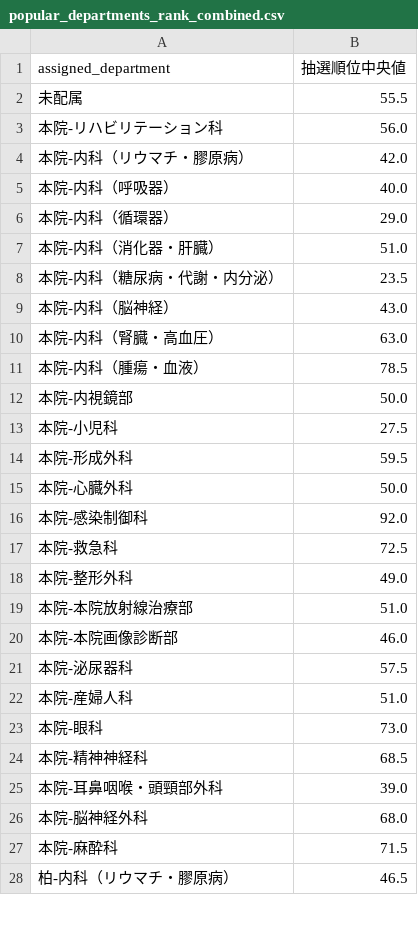
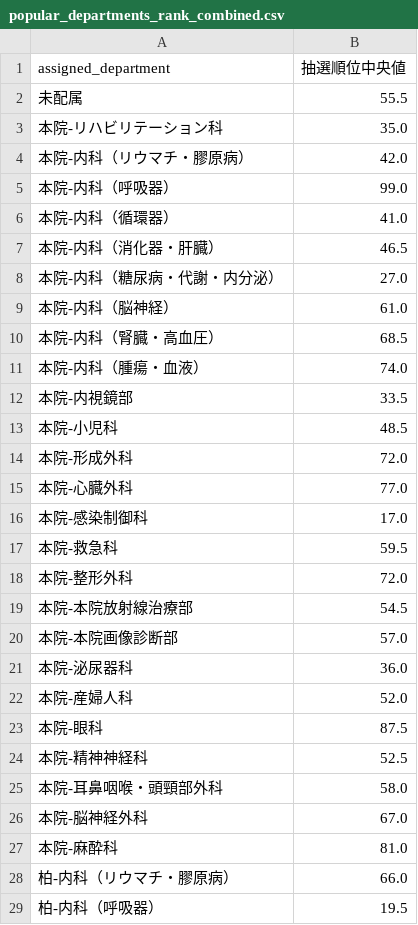
Before and after one commit to 9RmN/CCsimulator, a CSV file: popular_departments_rank_combined.csv, drawn as a sheet; only a part is shown; the diff covers the shown part only.

```diff
--- a/popular_departments_rank_combined.csv
+++ b/popular_departments_rank_combined.csv
@@ -2,27 +2,28 @@ assigned_department,抽選順位中央値
 未配属,55.5
-本院-リハビリテーション科,56.0
+本院-リハビリテーション科,35.0
 本院-内科（リウマチ・膠原病）,42.0
-本院-内科（呼吸器）,40.0
-本院-内科（循環器）,29.0
-本院-内科（消化器・肝臓）,51.0
-本院-内科（糖尿病・代謝・内分泌）,23.5
-本院-内科（脳神経）,43.0
-本院-内科（腎臓・高血圧）,63.0
-本院-内科（腫瘍・血液）,78.5
-本院-内視鏡部,50.0
-本院-小児科,27.5
-本院-形成外科,59.5
-本院-心臓外科,50.0
-本院-感染制御科,92.0
-本院-救急科,72.5
-本院-整形外科,49.0
-本院-本院放射線治療部,51.0
-本院-本院画像診断部,46.0
-本院-泌尿器科,57.5
-本院-産婦人科,51.0
-本院-眼科,73.0
-本院-精神神経科,68.5
-本院-耳鼻咽喉・頭頸部外科,39.0
-本院-脳神経外科,68.0
-本院-麻酔科,71.5
-柏-内科（リウマチ・膠原病）,46.5
+本院-内科（呼吸器）,99.0
+本院-内科（循環器）,41.0
+本院-内科（消化器・肝臓）,46.5
+本院-内科（糖尿病・代謝・内分泌）,27.0
+本院-内科（脳神経）,61.0
+本院-内科（腎臓・高血圧）,68.5
+本院-内科（腫瘍・血液）,74.0
+本院-内視鏡部,33.5
+本院-小児科,48.5
+本院-形成外科,72.0
+本院-心臓外科,77.0
+本院-感染制御科,17.0
+本院-救急科,59.5
+本院-整形外科,72.0
+本院-本院放射線治療部,54.5
+本院-本院画像診断部,57.0
+本院-泌尿器科,36.0
+本院-産婦人科,52.0
+本院-眼科,87.5
+本院-精神神経科,52.5
+本院-耳鼻咽喉・頭頸部外科,58.0
+本院-脳神経外科,67.0
+本院-麻酔科,81.0
+柏-内科（リウマチ・膠原病）,66.0
+柏-内科（呼吸器）,19.5
```
Also changed, not shown: 1 added row and 30 edited cells elsewhere in this file, assignment_with_unanswered.csv, probability_montecarlo_combined.csv.
